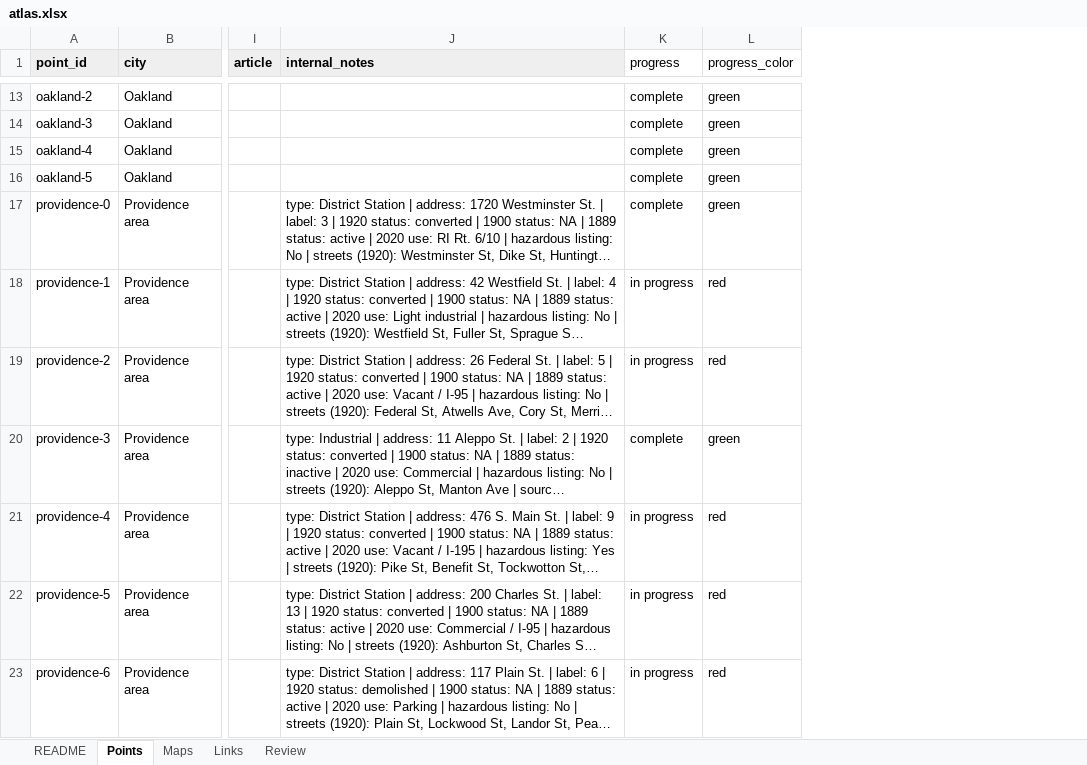
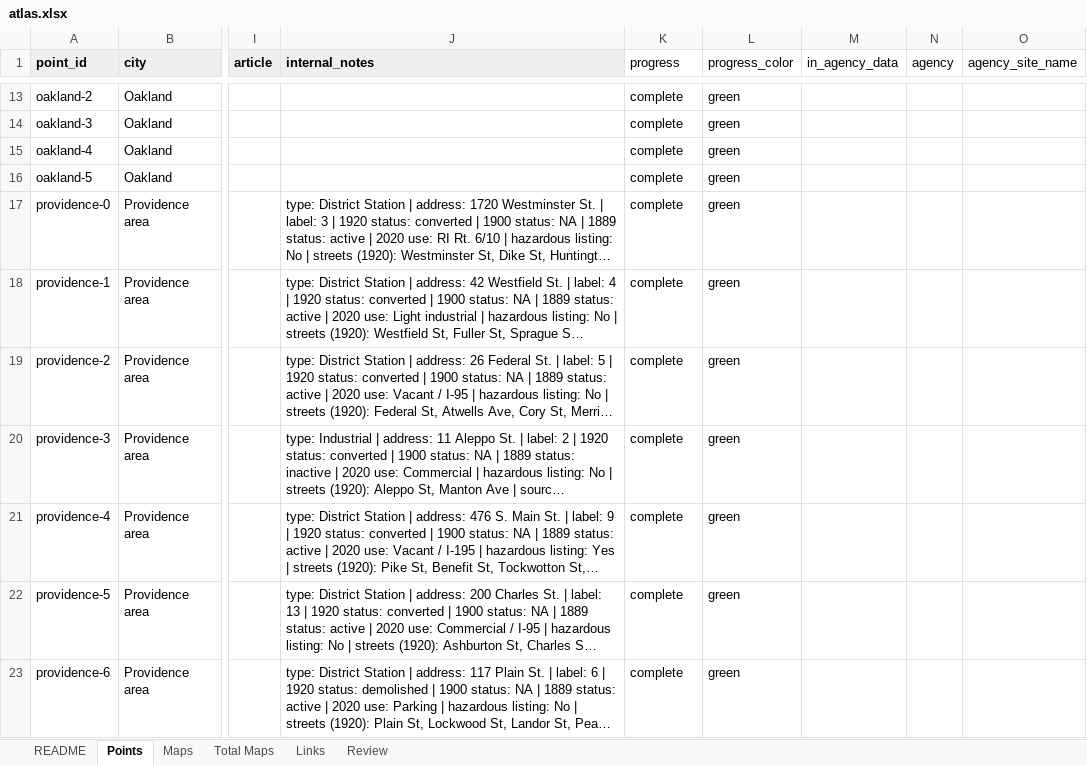
Before and after one commit to TollefsonJ/my_website, an Excel workbook: static/energy_urbanization/data/atlas.xlsx, sheet Points, drawn as a sheet; only a part is shown, gaps mark what is left out; long unchanged cells end in …; values as stored, in another font and other column widths than the file's, no borders; the diff covers the shown part only; the diff names each change by its address in the sheet, - before the commit and + after, or states it on an @@ line.

```diff
--- a/static/energy_urbanization/data/atlas.xlsx (sheet Points)
+++ b/static/energy_urbanization/data/atlas.xlsx (sheet Points)
+sheet tab: Total Maps
+column M (in_agency_data), empty
+column N (agency), empty
+column O (agency_site_name), empty
-K18:K19 (progress): in progress
+K18:K19 (progress): complete
-L18:L19 (progress_color): red
+L18:L19 (progress_color): green
-K21:K23 (progress): in progress
+K21:K23 (progress): complete
-L21:L23 (progress_color): red
+L21:L23 (progress_color): green
```
Also changed, not shown: 37 added rows, 36 edited cells and cell formats elsewhere in this sheet, sheet Maps, sheet Links, sheet Review, 44 other files.
